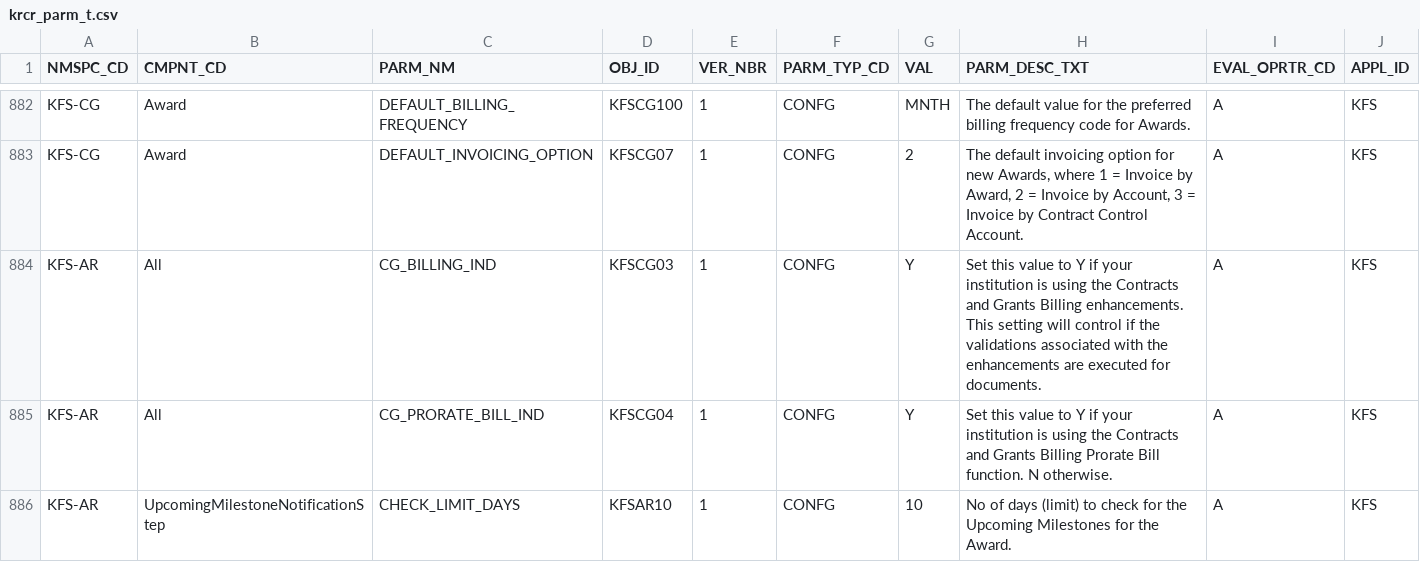
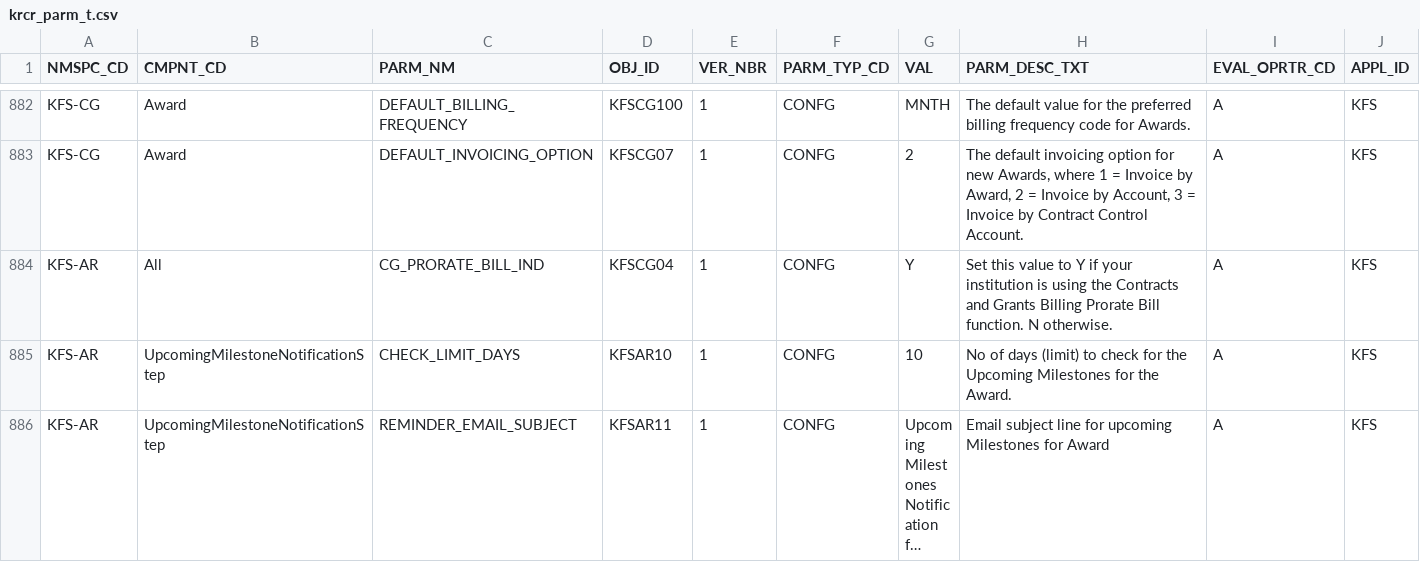
Before and after one commit to kuali/kfs, a CSV file: work/db/rice-data/bootstrap/krcr_parm_t.csv, drawn as a sheet; only a part is shown, gaps mark what is left out; the shorter side is filled out with more unchanged rows; long unchanged cells end in …; the diff names each change by its address in the sheet, - before the commit and + after, or states it on an @@ line.

Commit message:
KFSTP-1232 modification to enable/disable CGB enhancement via build property instead of a parameter - first pass

```diff
--- a/work/db/rice-data/bootstrap/krcr_parm_t.csv
+++ b/work/db/rice-data/bootstrap/krcr_parm_t.csv
-row 884: KFS-AR | All | CG_BILLING_IND | KFSCG03 | 1 | CONFG | Y | Set this value to Y if your institution is using the Contracts and Grants Billing enhancements. This setting will control if the validations associated with the enhancements are executed for documents. | A | KFS
```
Also changed, not shown: work/db/rice-data/demo/krcr_parm_t.csv, 15 other files.
